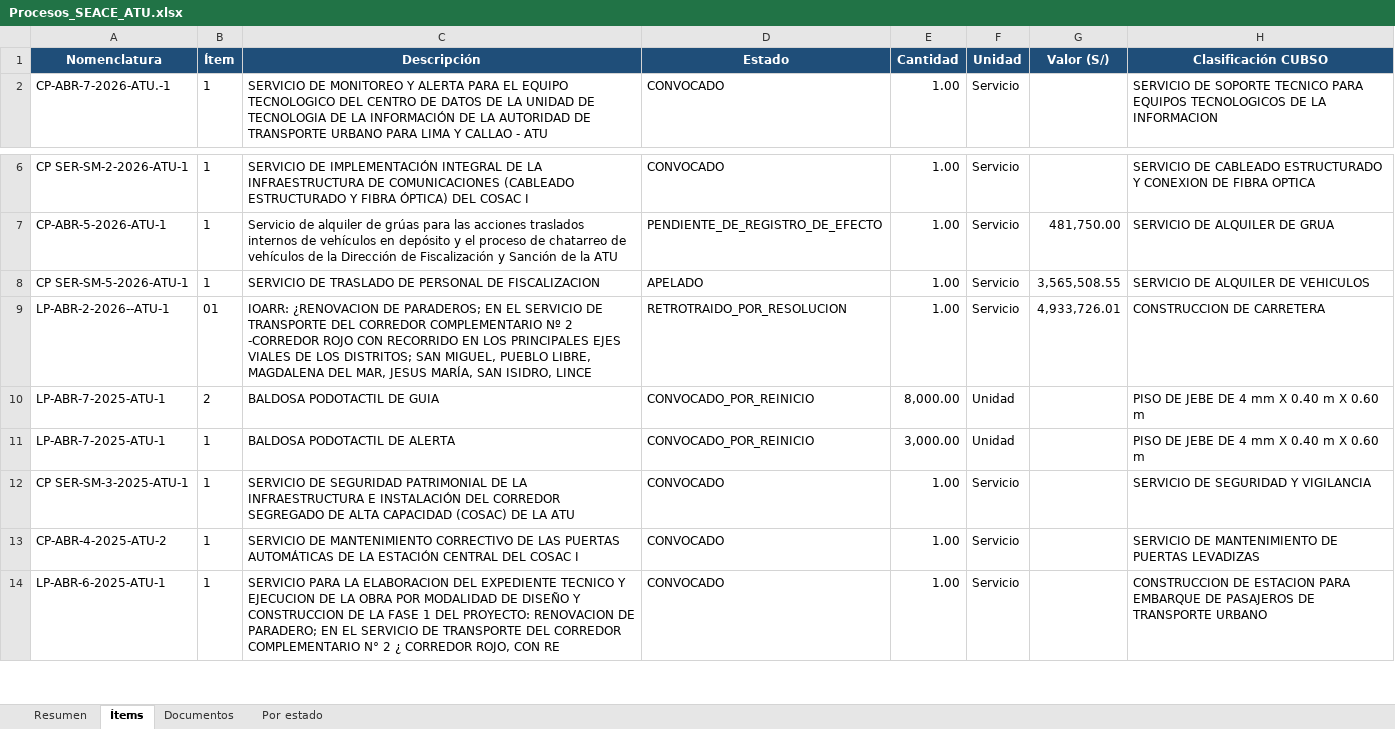
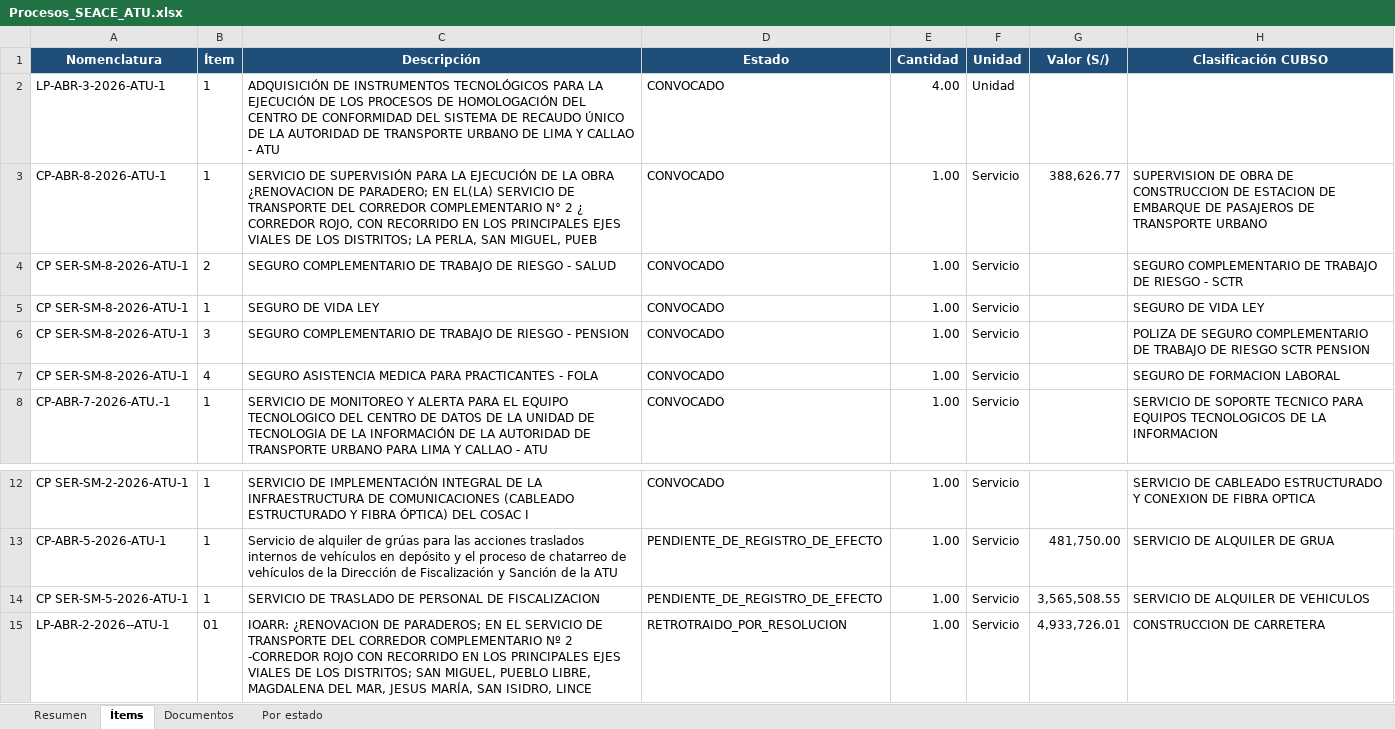
Before and after one commit to reneearmasr/portal-proyectos-atu, an Excel workbook: seace/Procesos_SEACE_ATU.xlsx, sheet Ítems, drawn as a sheet; only a part is shown, gaps mark what is left out; the shorter side is filled out with more unchanged rows; values as stored, in another font and other column widths than the file's, no borders; table styles not drawn; addresses are those after the commit; the diff names each change by its address in the sheet, - before the commit and + after, or states it on an @@ line.

Commit message:
Actualiza procesos SEACE (02/11/2026 08:30)

```diff
--- a/seace/Procesos_SEACE_ATU.xlsx (sheet Ítems)
+++ b/seace/Procesos_SEACE_ATU.xlsx (sheet Ítems)
+row 2: LP-ABR-3-2026-ATU-1 | 1 | ADQUISICIÓN DE INSTRUMENTOS TECNOLÓGICOS PARA LA EJECUCIÓN DE LOS PROCESOS DE HOMOLOGACIÓN DEL CENTRO DE CONFORMIDAD DEL SISTEMA DE RECAUDO ÚNICO DE LA AUTORIDAD DE TRANSPORTE URBANO DE LIMA Y CALLAO - ATU | CONVOCADO | 4.00 | Unidad
+row 3: CP-ABR-8-2026-ATU-1 | 1 | SERVICIO DE SUPERVISIÓN PARA LA EJECUCIÓN DE LA OBRA ¿RENOVACION DE PARADERO; EN EL(LA) SERVICIO DE TRANSPORTE DEL CORREDOR COMPLEMENTARIO N° 2 ¿ CORREDOR ROJO, CON RECORRIDO EN LOS PRINCIPALES EJES VIALES DE LOS DISTRITOS; LA PERLA, SAN MIGUEL, PUEB | CONVOCADO | 1.00 | Servicio | 388,626.77 | SUPERVISION DE OBRA DE CONSTRUCCION DE ESTACION DE EMBARQUE DE PASAJEROS DE TRANSPORTE URBANO
+row 4: CP SER-SM-8-2026-ATU-1 | 2 | SEGURO COMPLEMENTARIO DE TRABAJO DE RIESGO - SALUD | CONVOCADO | 1.00 | Servicio |  | SEGURO COMPLEMENTARIO DE TRABAJO DE RIESGO - SCTR
+row 5: CP SER-SM-8-2026-ATU-1 | 1 | SEGURO DE VIDA LEY | CONVOCADO | 1.00 | Servicio |  | SEGURO DE VIDA LEY
+row 6: CP SER-SM-8-2026-ATU-1 | 3 | SEGURO COMPLEMENTARIO DE TRABAJO DE RIESGO - PENSION | CONVOCADO | 1.00 | Servicio |  | POLIZA DE SEGURO COMPLEMENTARIO DE TRABAJO DE RIESGO SCTR PENSION
+row 7: CP SER-SM-8-2026-ATU-1 | 4 | SEGURO ASISTENCIA MEDICA PARA PRACTICANTES - FOLA | CONVOCADO | 1.00 | Servicio |  | SEGURO DE FORMACION LABORAL
-D14 (Estado): APELADO
+D14 (Estado): PENDIENTE_DE_REGISTRO_DE_EFECTO
```
Also changed, not shown: sheet Resumen, sheet Documentos, sheet Por estado.
